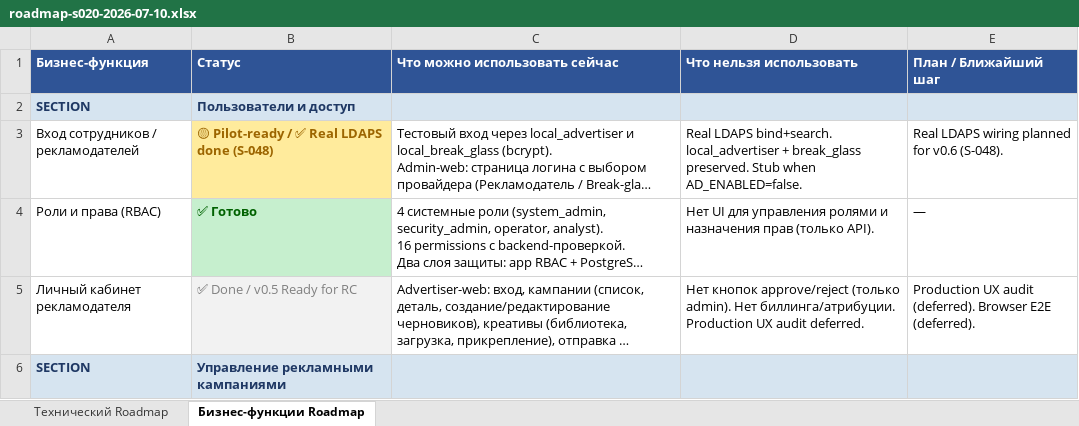
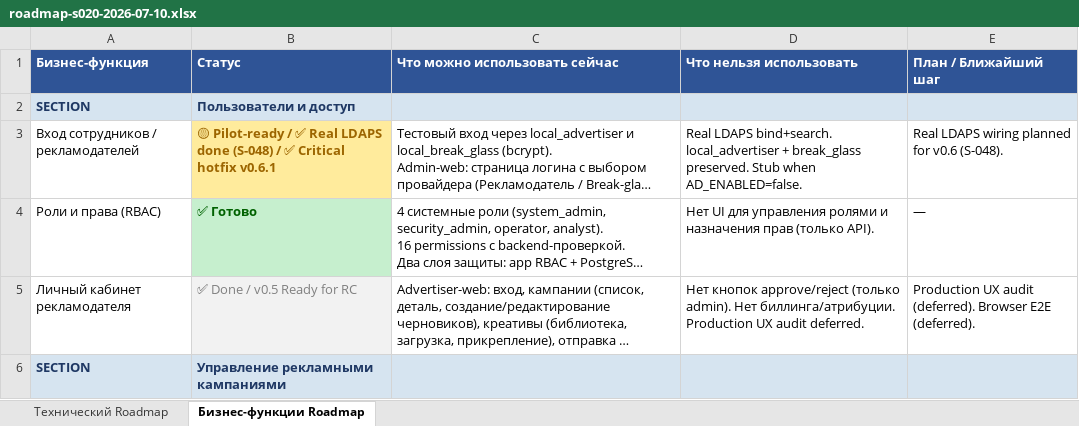
Before and after one commit to santanas-dev/retail-media-platform-enterprise, an Excel workbook: docs/product/roadmap-s020-2026-07-10.xlsx, sheet Бизнес-функции Roadmap, drawn as a sheet; only a part is shown; long unchanged cells end in …; values as stored, in another font and other column widths than the file's, no borders; the diff names each change by its address in the sheet, - before the commit and + after, or states it on an @@ line.

Commit message:
docs: add audit v4 remediation plan
- New: docs/product/audit-v4-remediation-plan.md
  - P1/P2/P3 classified (8+11+7 findings)
  - Proposed S-062…S-074 sequence
  - Production blocker assessment
- Updated: stabilization-tracker (S-059/S-060/S-061 + backlog)
- Updated: production-gaps-triage (baseline→v0.6.1, audit v4)
- Updated: release-versioning (v0.6→Published, v0.6.1 section)
- Updated: roadmap-s020 (milestone→v0.6.1, auth row)

```diff
--- a/docs/product/roadmap-s020-2026-07-10.xlsx (sheet Бизнес-функции Roadmap)
+++ b/docs/product/roadmap-s020-2026-07-10.xlsx (sheet Бизнес-функции Roadmap)
-B3 (Статус): …done (S-048)
+B3 (Статус): …done (S-048) / ✅ Critical hotfix v0.6.1
```
Also changed, not shown: sheet Технический Roadmap, 4 other files.
